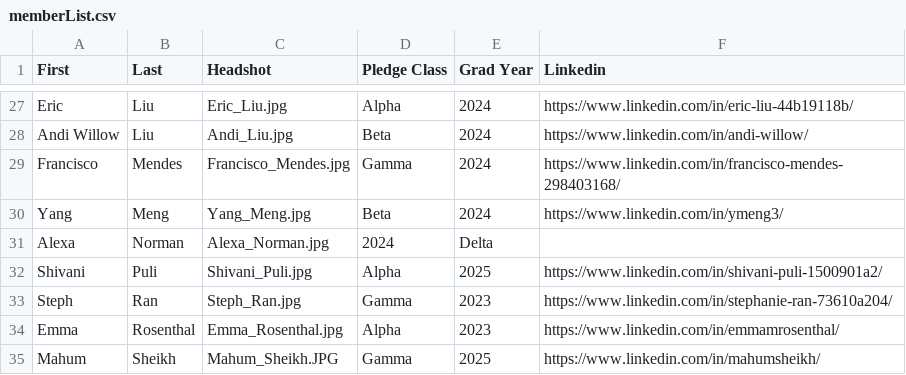
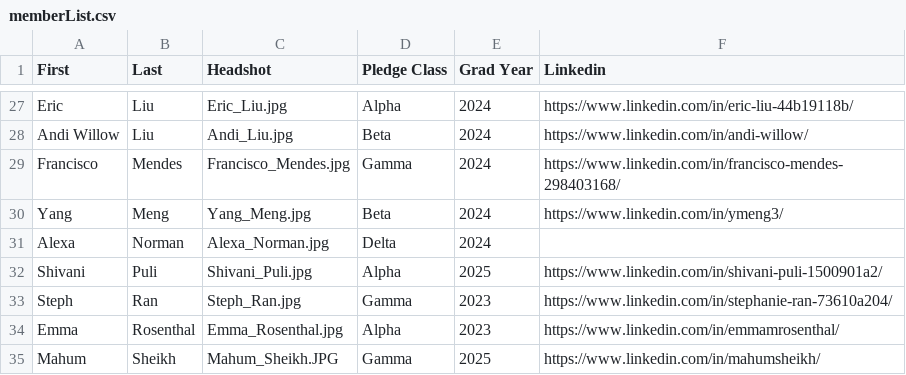
Before and after one commit to KTP-UChicago/website, a CSV file: assets/memberList.csv, drawn as a sheet; only a part is shown, gaps mark what is left out.

Commit message:
This should do it

```diff
--- a/assets/memberList.csv
+++ b/assets/memberList.csv
@@ -30,3 +30,3 @@ Francisco,Mendes,Francisco_Mendes.jpg,Gamma,2024,https://www.linkedin.com/in/fra
 Yang,Meng,Yang_Meng.jpg,Beta,2024,https://www.linkedin.com/in/ymeng3/
-Alexa,Norman,Alexa_Norman.jpg,2024,Delta
+Alexa,Norman,Alexa_Norman.jpg,Delta,2024
 Shivani,Puli,Shivani_Puli.jpg,Alpha,2025,https://www.linkedin.com/in/shivani-puli-1500901a2/
```
